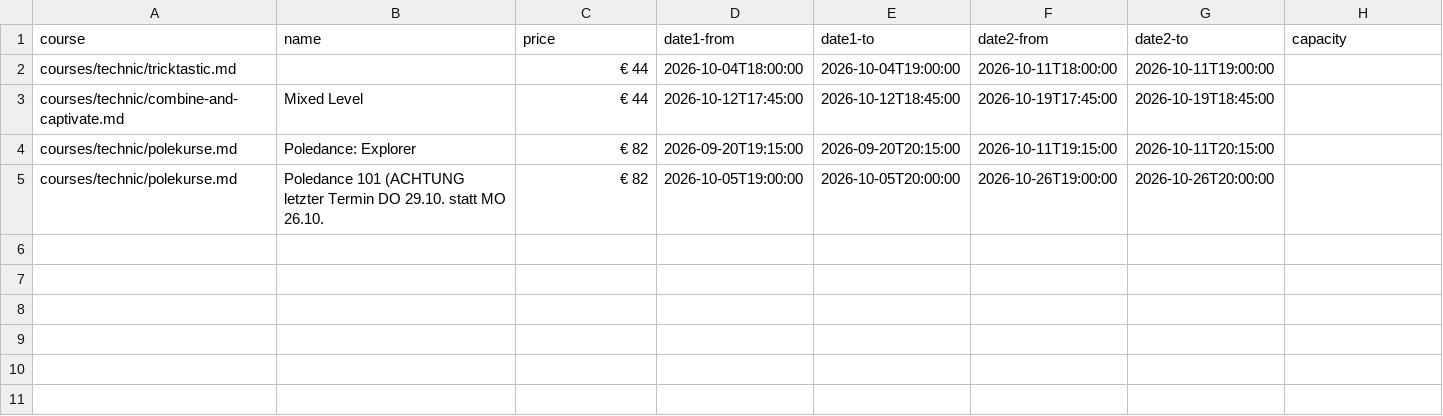
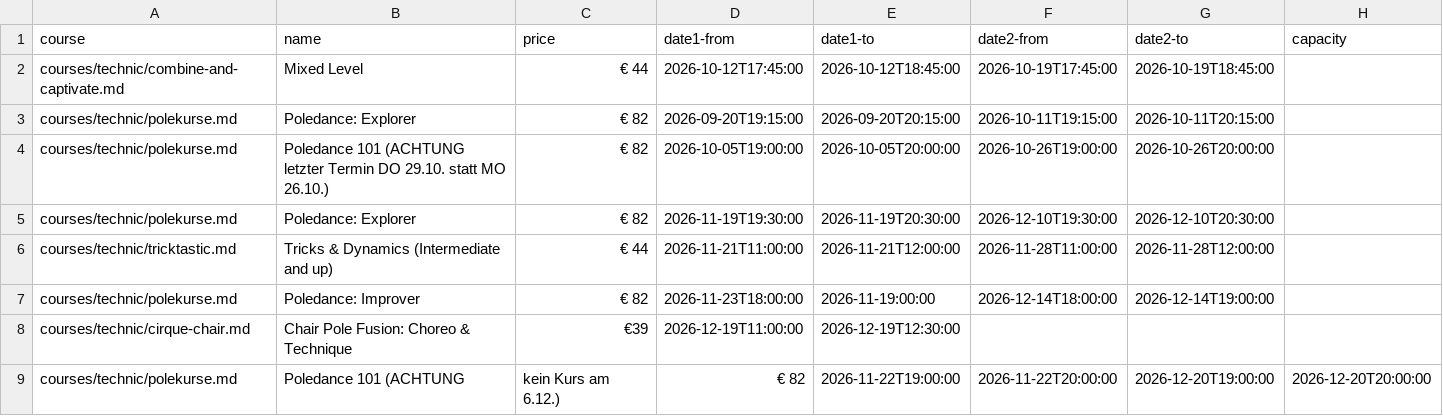
Before and after one commit to ivypoledance/ivypoledance.github.io, a CSV file: coursedates.csv, drawn as a sheet.

Commit message:
Update coursedates.csv

```diff
--- a/coursedates.csv
+++ b/coursedates.csv
@@ -1,5 +1,9 @@
 course,name,price,date1-from,date1-to,date2-from,date2-to,capacity
-courses/technic/tricktastic.md,,€ 44,2026-10-04T18:00:00,2026-10-04T19:00:00,2026-10-11T18:00:00,2026-10-11T19:00:00,
 courses/technic/combine-and-captivate.md,Mixed Level,€ 44,2026-10-12T17:45:00,2026-10-12T18:45:00,2026-10-19T17:45:00,2026-10-19T18:45:00,
 courses/technic/polekurse.md,Poledance: Explorer,€ 82,2026-09-20T19:15:00,2026-09-20T20:15:00,2026-10-11T19:15:00,2026-10-11T20:15:00,
-courses/technic/polekurse.md,Poledance 101 (ACHTUNG letzter Termin DO 29.10. statt MO 26.10.,€ 82,2026-10-05T19:00:00,2026-10-05T20:00:00,2026-10-26T19:00:00,2026-10-26T20:00:00,
+courses/technic/polekurse.md,Poledance 101 (ACHTUNG letzter Termin DO 29.10. statt MO 26.10.),€ 82,2026-10-05T19:00:00,2026-10-05T20:00:00,2026-10-26T19:00:00,2026-10-26T20:00:00,
+courses/technic/polekurse.md,Poledance: Explorer,€ 82,2026-11-19T19:30:00,2026-11-19T20:30:00,2026-12-10T19:30:00,2026-12-10T20:30:00,
+courses/technic/tricktastic.md,Tricks & Dynamics (Intermediate and up),€ 44,2026-11-21T11:00:00,2026-11-21T12:00:00,2026-11-28T11:00:00,2026-11-28T12:00:00,
+courses/technic/polekurse.md,Poledance: Improver,€ 82,2026-11-23T18:00:00,2026-11-19:00:00,2026-12-14T18:00:00,2026-12-14T19:00:00,
+courses/technic/cirque-chair.md,Chair Pole Fusion: Choreo & Technique,€39,2026-12-19T11:00:00,2026-12-19T12:30:00,,,
+courses/technic/polekurse.md,Poledance 101 (ACHTUNG, kein Kurs am 6.12.),€ 82,2026-11-22T19:00:00,2026-11-22T20:00:00,2026-12-20T19:00:00,2026-12-20T20:00:00,
```
